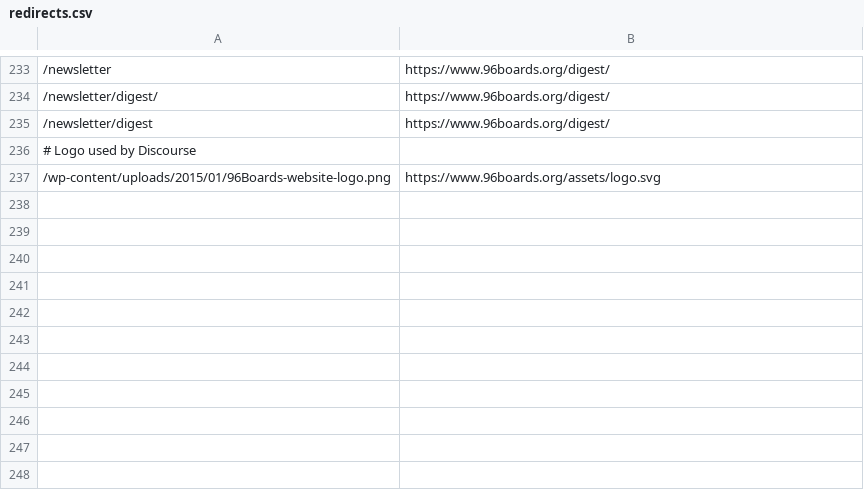
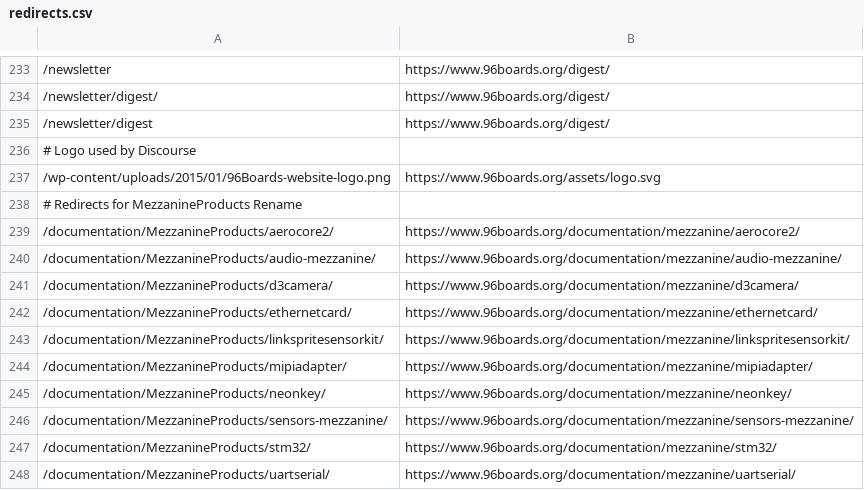
Before and after one commit to 96boards/website, a CSV file: _data/redirects.csv, drawn as a sheet; only a part is shown, gaps mark what is left out; the diff names each change by its address in the sheet, - before the commit and + after, or states it on an @@ line.

Commit message:
Added in MezzanineProducts redirects from rename to mezzanine

```diff
--- a/_data/redirects.csv
+++ b/_data/redirects.csv
+row 238: # Redirects for MezzanineProducts Rename
+row 239: /documentation/MezzanineProducts/aerocore2/ | https://www.96boards.org/documentation/mezzanine/aerocore2/
+row 240: /documentation/MezzanineProducts/audio-mezzanine/ | https://www.96boards.org/documentation/mezzanine/audio-mezzanine/
+row 241: /documentation/MezzanineProducts/d3camera/ | https://www.96boards.org/documentation/mezzanine/d3camera/
+row 242: /documentation/MezzanineProducts/ethernetcard/ | https://www.96boards.org/documentation/mezzanine/ethernetcard/
+row 243: /documentation/MezzanineProducts/linkspritesensorkit/ | https://www.96boards.org/documentation/mezzanine/linkspritesensorkit/
+row 244: /documentation/MezzanineProducts/mipiadapter/ | https://www.96boards.org/documentation/mezzanine/mipiadapter/
+row 245: /documentation/MezzanineProducts/neonkey/ | https://www.96boards.org/documentation/mezzanine/neonkey/
+row 246: /documentation/MezzanineProducts/sensors-mezzanine/ | https://www.96boards.org/documentation/mezzanine/sensors-mezzanine/
+row 247: /documentation/MezzanineProducts/stm32/ | https://www.96boards.org/documentation/mezzanine/stm32/
+row 248: /documentation/MezzanineProducts/uartserial/ | https://www.96boards.org/documentation/mezzanine/uartserial/
```
